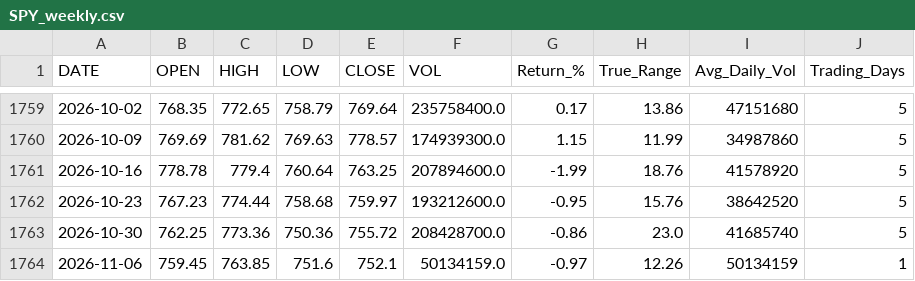
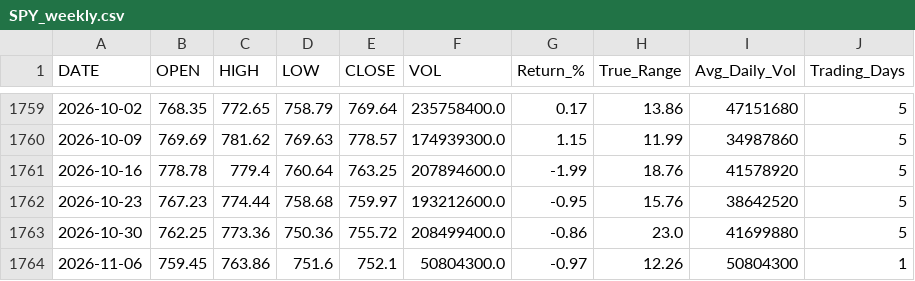
Before and after one commit to timkosuge/SPY-TRACKER-V3, a CSV file: data/SPY_weekly.csv, drawn as a sheet; only a part is shown, gaps mark what is left out.

```diff
--- a/data/SPY_weekly.csv
+++ b/data/SPY_weekly.csv
@@ -1762,3 +1762,3 @@ DATE,OPEN,HIGH,LOW,CLOSE,VOL,Return_%,True_Range,Avg_Daily_Vol,Trading_Days
 2026-10-23,767.23,774.44,758.68,759.97,193212600.0,-0.95,15.76,38642520,5
-2026-10-30,762.25,773.36,750.36,755.72,208428700.0,-0.86,23.0,41685740,5
-2026-11-06,759.45,763.85,751.6,752.1,50134159.0,-0.97,12.26,50134159,1
+2026-10-30,762.25,773.36,750.36,755.72,208499400.0,-0.86,23.0,41699880,5
+2026-11-06,759.45,763.86,751.6,752.1,50804300.0,-0.97,12.26,50804300,1
```
Also changed, not shown: data/SPY_monthly.csv, data/SPY_yearly.csv, 21 other files.
